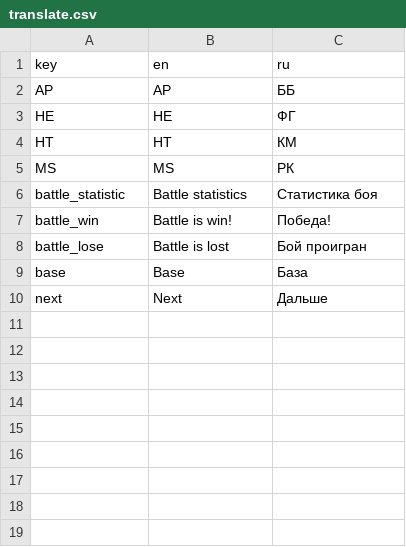
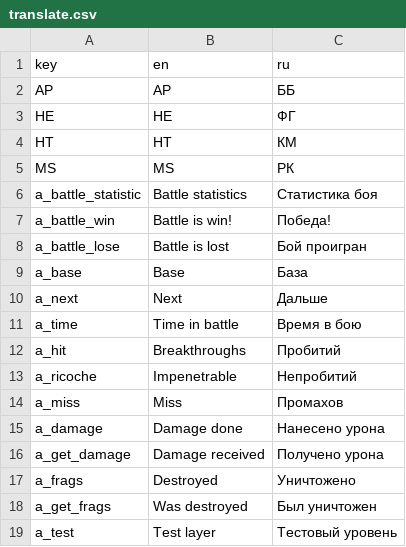
Before and after one commit to KakCmambnporpawwucmow/tanks_kidz, a CSV file: translate/translate.csv, drawn as a sheet.

```diff
--- a/translate/translate.csv
+++ b/translate/translate.csv
@@ -5,6 +5,15 @@ HT,HT,КМ
 MS,MS,РК
-battle_statistic, "Battle statistics", "Статистика боя"
-battle_win, "Battle is win!", Победа!
-battle_lose, "Battle is lost", "Бой проигран"
-base,Base,База
-next,Next,Дальше
+a_battle_statistic, "Battle statistics", "Статистика боя"
+a_battle_win, "Battle is win!", Победа!
+a_battle_lose, "Battle is lost", "Бой проигран"
+a_base,Base,База
+a_next,Next,Дальше
+a_time,"Time in battle","Время в бою"
+a_hit,"Breakthroughs","Пробитий"
+a_ricoche,"Impenetrable","Непробитий"
+a_miss,"Miss","Промахов"
+a_damage,"Damage done","Нанесено урона"
+a_get_damage,"Damage received","Получено урона"
+a_frags,"Destroyed","Уничтожено"
+a_get_frags,"Was destroyed","Был уничтожен"
+a_test,"Test layer","Тестовый уровень"
```
Also changed, not shown: 7 other files.
